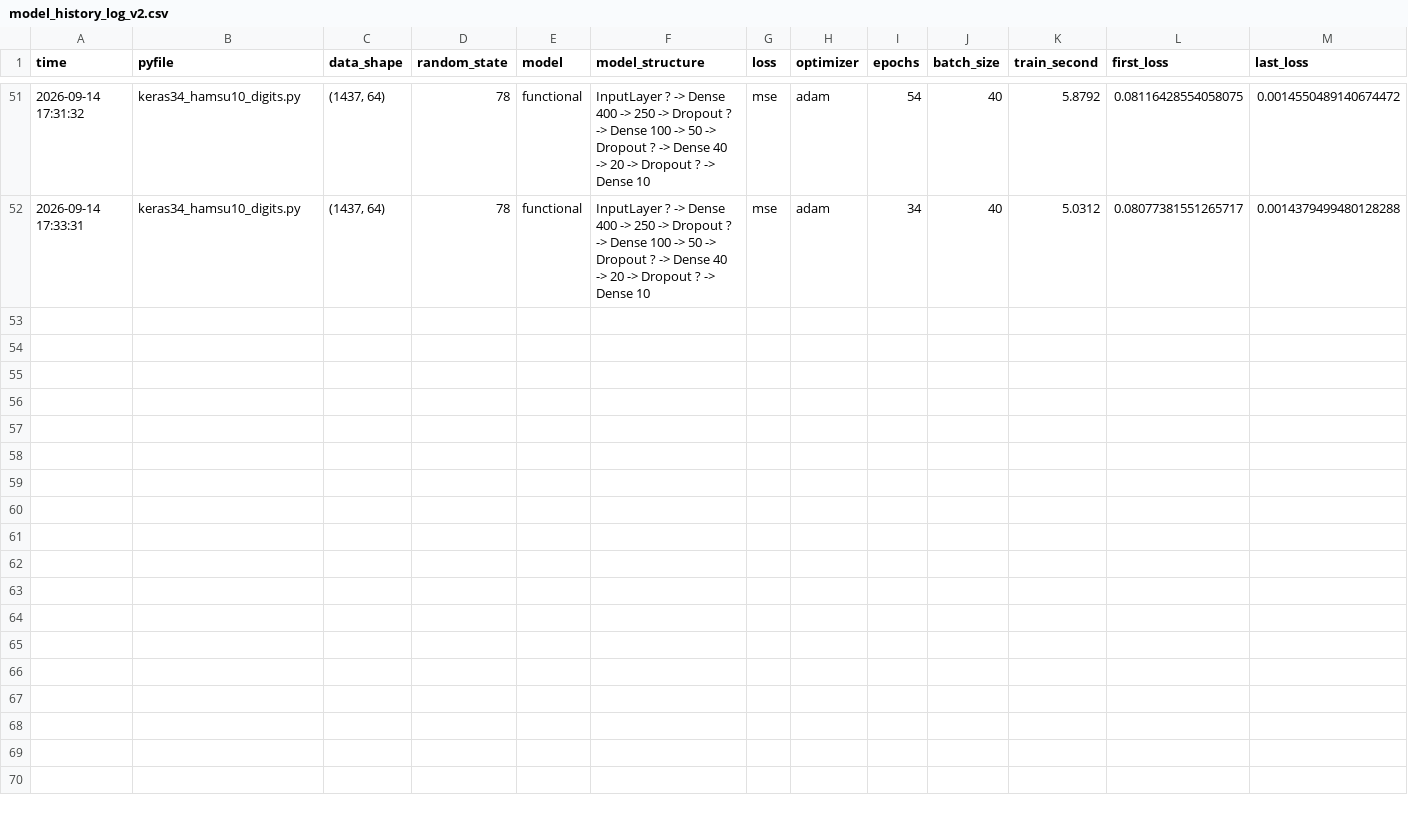
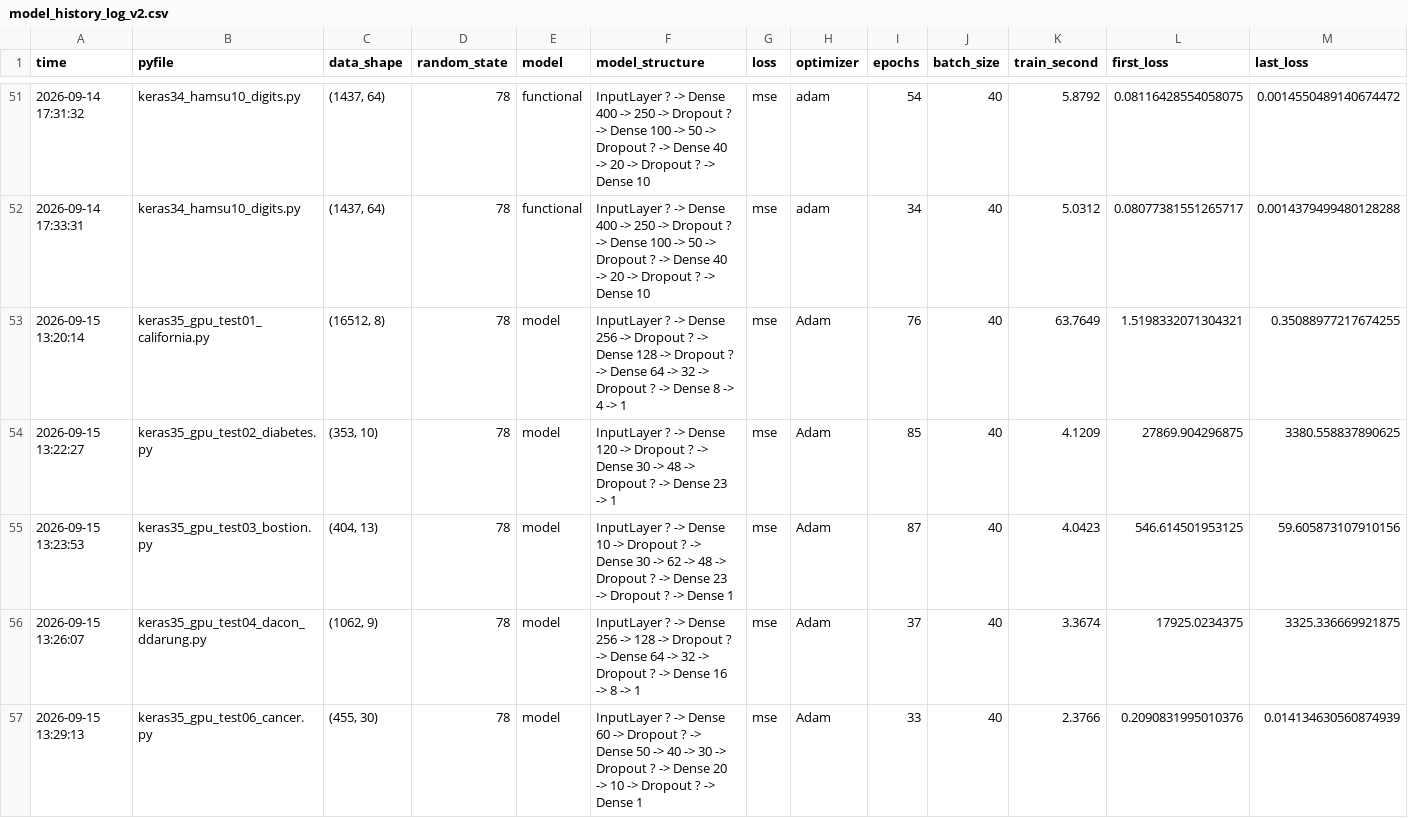
Before and after one commit to junkwon0825/Furiosa-study__, a CSV file: keras/model_history_log_v2.csv, drawn as a sheet; only a part is shown, gaps mark what is left out; rows hold the shown columns only; the diff covers the shown part only; the diff names each change by its address in the sheet, - before the commit and + after, or states it on an @@ line.

```diff
--- a/keras/model_history_log_v2.csv
+++ b/keras/model_history_log_v2.csv
+row 53: 2026-09-15 13:20:14 | keras35_gpu_test01_california.py | (16512, 8) | 78 | model | InputLayer ? -> Dense 256 -> Dropout ? -> Dense 128 -> Dropout ? -> Dense 64 -> 32 -> Dropout ? -> Dense 8 -> 4 -> 1 | mse | Adam | 76 | 40 | 63.7649 | 1.5198332071304321 | 0.35088977217674255
+row 54: 2026-09-15 13:22:27 | keras35_gpu_test02_diabetes.py | (353, 10) | 78 | model | InputLayer ? -> Dense 120 -> Dropout ? -> Dense 30 -> 48 -> Dropout ? -> Dense 23 -> 1 | mse | Adam | 85 | 40 | 4.1209 | 27869.904296875 | 3380.558837890625
+row 55: 2026-09-15 13:23:53 | keras35_gpu_test03_bostion.py | (404, 13) | 78 | model | InputLayer ? -> Dense 10 -> Dropout ? -> Dense 30 -> 62 -> 48 -> Dropout ? -> Dense 23 -> Dropout ? -> Dense 1 | mse | Adam | 87 | 40 | 4.0423 | 546.614501953125 | 59.605873107910156
+row 56: 2026-09-15 13:26:07 | keras35_gpu_test04_dacon_ddarung.py | (1062, 9) | 78 | model | InputLayer ? -> Dense 256 -> 128 -> Dropout ? -> Dense 64 -> 32 -> Dropout ? -> Dense 16 -> 8 -> 1 | mse | Adam | 37 | 40 | 3.3674 | 17925.0234375 | 3325.336669921875
+row 57: 2026-09-15 13:29:13 | keras35_gpu_test06_cancer.py | (455, 30) | 78 | model | InputLayer ? -> Dense 60 -> Dropout ? -> Dense 50 -> 40 -> 30 -> Dropout ? -> Dense 20 -> 10 -> Dropout ? -> Dense 1 | mse | Adam | 33 | 40 | 2.3766 | 0.2090831995010376 | 0.014134630560874939
```
Also changed, not shown: 5 added rows elsewhere in this file, 16 other files.
